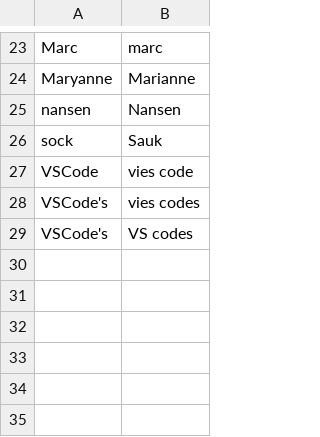
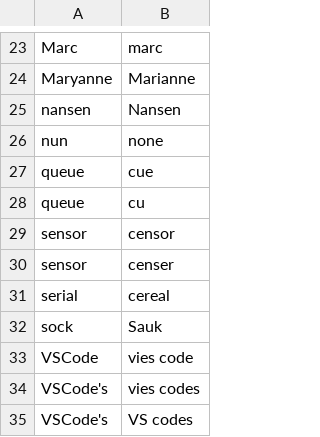
Before and after one commit to NonsenseRemedy/community, a CSV file: settings/words_to_replace.csv, drawn as a sheet; only a part is shown, gaps mark what is left out; the diff names each change by its address in the sheet, - before the commit and + after, or states it on an @@ line.

Commit message:
more words to replace

```diff
--- a/settings/words_to_replace.csv
+++ b/settings/words_to_replace.csv
+row 26: nun | none
+row 27: queue | cue
+row 28: queue | cu
+row 29: sensor | censor
+row 30: sensor | censer
+row 31: serial | cereal
```
